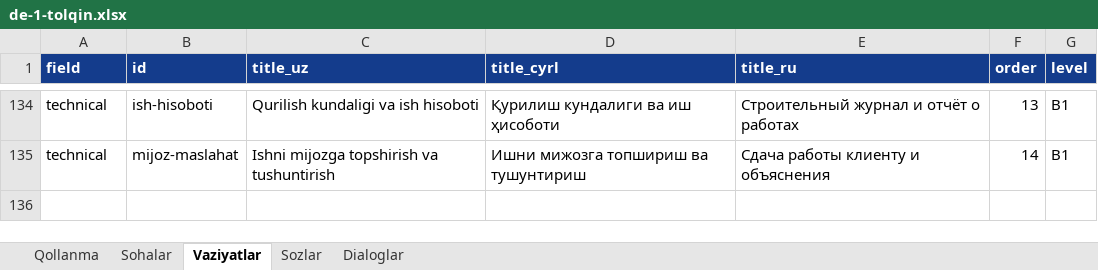
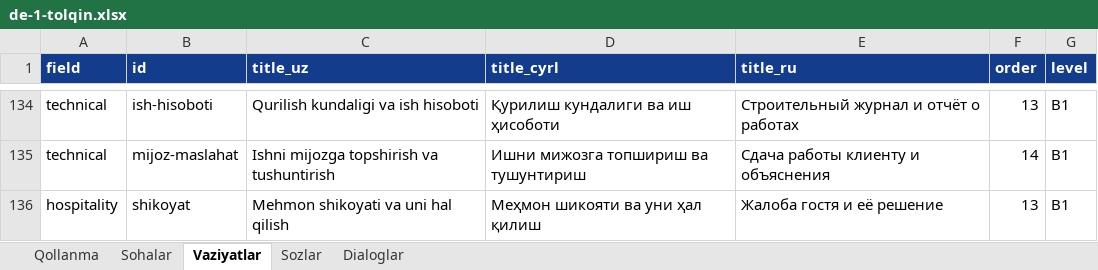
Before and after one commit to Jahon-gir/Qaldirgoch, an Excel workbook: docs/content/de-1-tolqin.xlsx, sheet Vaziyatlar, drawn as a sheet; only a part is shown, gaps mark what is left out; values as stored, in another font and other column widths than the file's, no borders; the diff names each change by its address in the sheet, - before the commit and + after, or states it on an @@ line.

```diff
--- a/docs/content/de-1-tolqin.xlsx (sheet Vaziyatlar)
+++ b/docs/content/de-1-tolqin.xlsx (sheet Vaziyatlar)
+row 136: hospitality | shikoyat | Mehmon shikoyati va uni hal qilish | Меҳмон шикояти ва уни ҳал қилиш | Жалоба гостя и её решение | 13 | B1
```
Also changed, not shown: sheet Sozlar, sheet Dialoglar, 5 other files.
